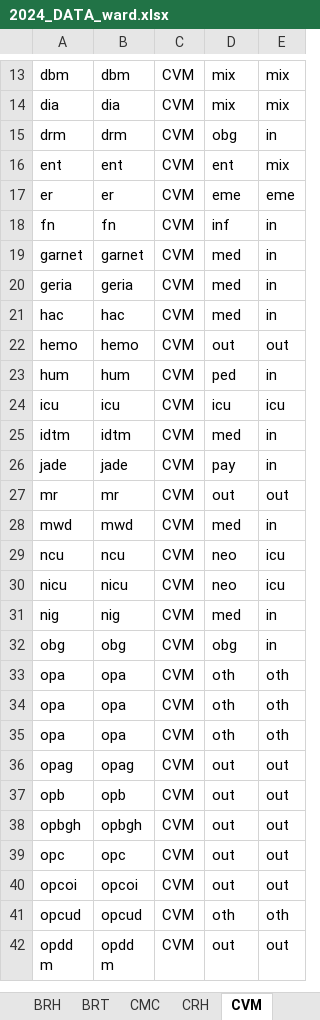
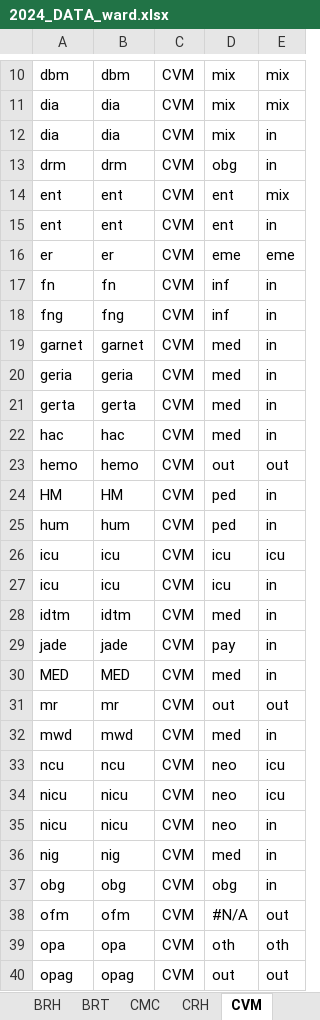
Before and after one commit to arsp-dev/whonet_data_cleaning, an Excel workbook: reference/2024_DATA_ward.xlsx, sheet CVM, drawn as a sheet; only a part is shown, gaps mark what is left out; the shorter side is filled out with more unchanged rows; values as stored, in another font and other column widths than the file's, no cell formats; conditional formats not drawn; removed rows and columns are numbered as before the commit, all else as after; the diff covers the shown part only; the diff names each change by its address in the sheet, - before the commit and + after, or states it on an @@ line.

```diff
--- a/reference/2024_DATA_ward.xlsx (sheet CVM)
+++ b/reference/2024_DATA_ward.xlsx (sheet CVM)
+row 12: dia | dia | CVM | mix | in
+row 15: ent | ent | CVM | ent | in
+row 18: fng | fng | CVM | inf | in
+row 21: gerta | gerta | CVM | med | in
@@ row 3 moved to row 24: HM @@
+row 27: icu | icu | CVM | icu | in
@@ row 4 moved to row 30: MED @@
+row 35: nicu | nicu | CVM | neo | in
-row 33: opa | opa | CVM | oth | oth
-row 34: opa | opa | CVM | oth | oth
+row 38: ofm | ofm | CVM | #N/A | out
```
Also changed, not shown: 3 added rows, 1 removed row and 3 moved rows elsewhere in this sheet, sheet DMC, sheet MAR, sheet CRH, sheet VSM, sheet SLH, sheet MMH, 19 more sheets, cell formats, 7 other files.
